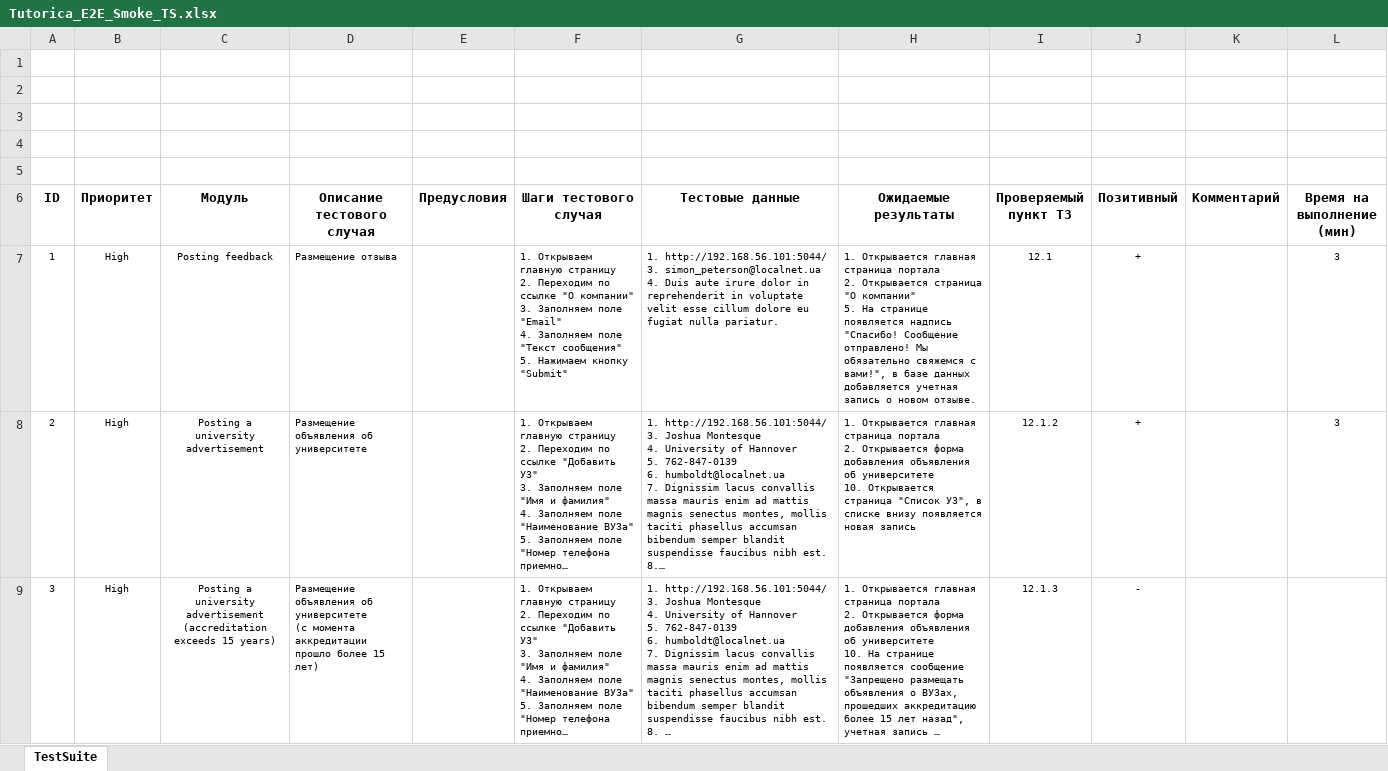
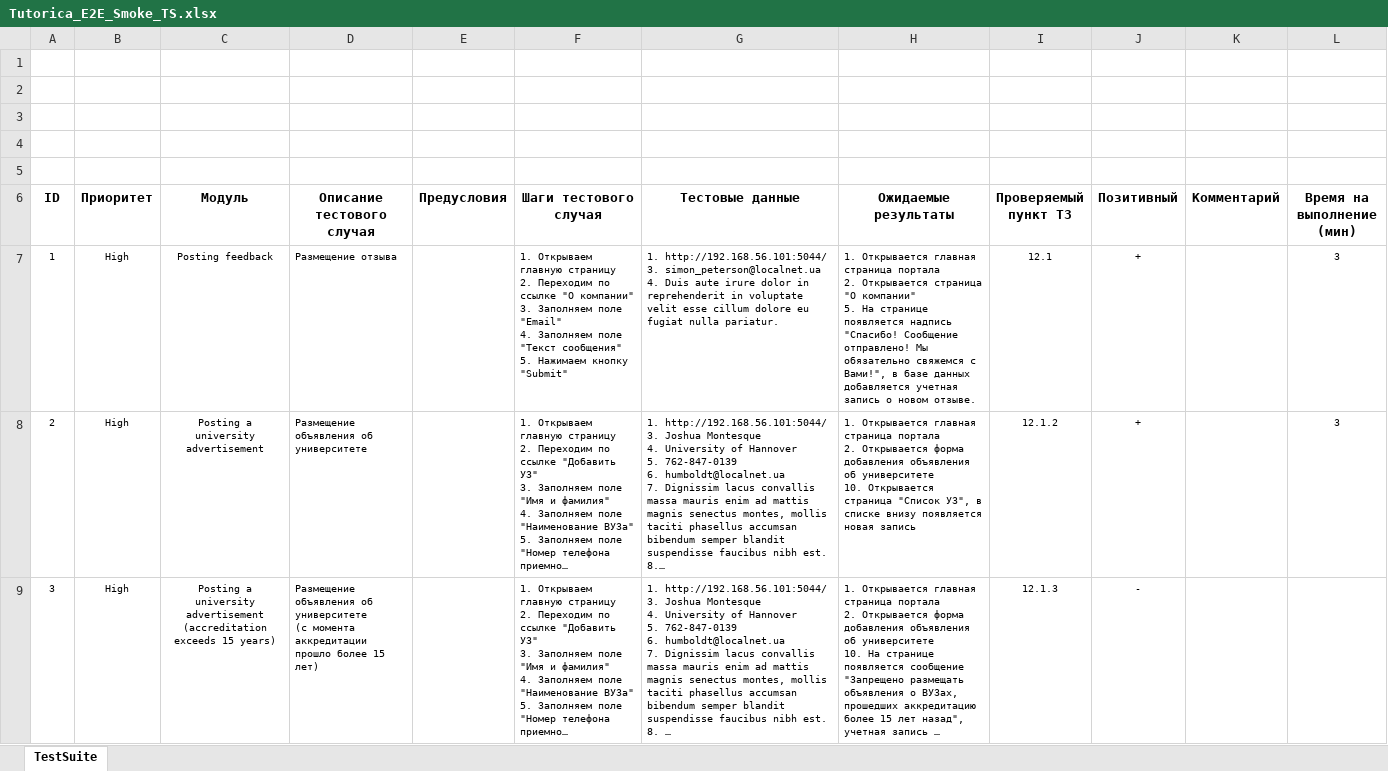
Before and after one commit to ekaterina-greben/Tutorica, an Excel workbook: TutoricaE2ETests/Tutorica_E2E_Smoke_TS.xlsx, sheet TestSuite, drawn as a sheet; long unchanged cells end in …; values as stored, in another font and other column widths than the file's, no borders; the diff names each change by its address in the sheet, - before the commit and + after, or states it on an @@ line.

```diff
--- a/TutoricaE2ETests/Tutorica_E2E_Smoke_TS.xlsx (sheet TestSuite)
+++ b/TutoricaE2ETests/Tutorica_E2E_Smoke_TS.xlsx (sheet TestSuite)
-H7 (Ожидаемые результаты): …свяжемся с вами!", в базе…
+H7 (Ожидаемые результаты): …свяжемся с Вами!", в базе…
```
Also changed, not shown: 23 other files.
